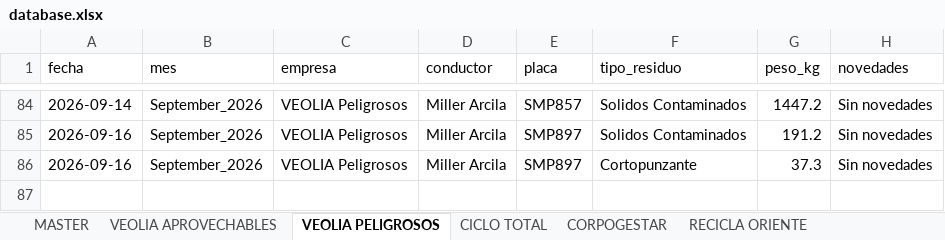
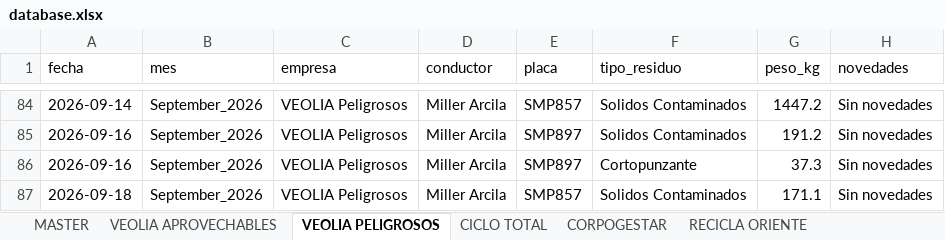
Before and after one commit to alejandraho013/registro-salida-residuos, an Excel workbook: database.xlsx, sheet VEOLIA PELIGROSOS, drawn as a sheet; only a part is shown, gaps mark what is left out; values as stored, in another font and other column widths than the file's, no borders; the diff names each change by its address in the sheet, - before the commit and + after, or states it on an @@ line.

Commit message:
Reg_VEOLIA Peligrosos_SMP857_20260922_125512

```diff
--- a/database.xlsx (sheet VEOLIA PELIGROSOS)
+++ b/database.xlsx (sheet VEOLIA PELIGROSOS)
+row 87: 2026-09-18 | September_2026 | VEOLIA Peligrosos | Miller Arcila | SMP857 | Solidos Contaminados | 171.1 | Sin novedades
```
Also changed, not shown: sheet MASTER.
